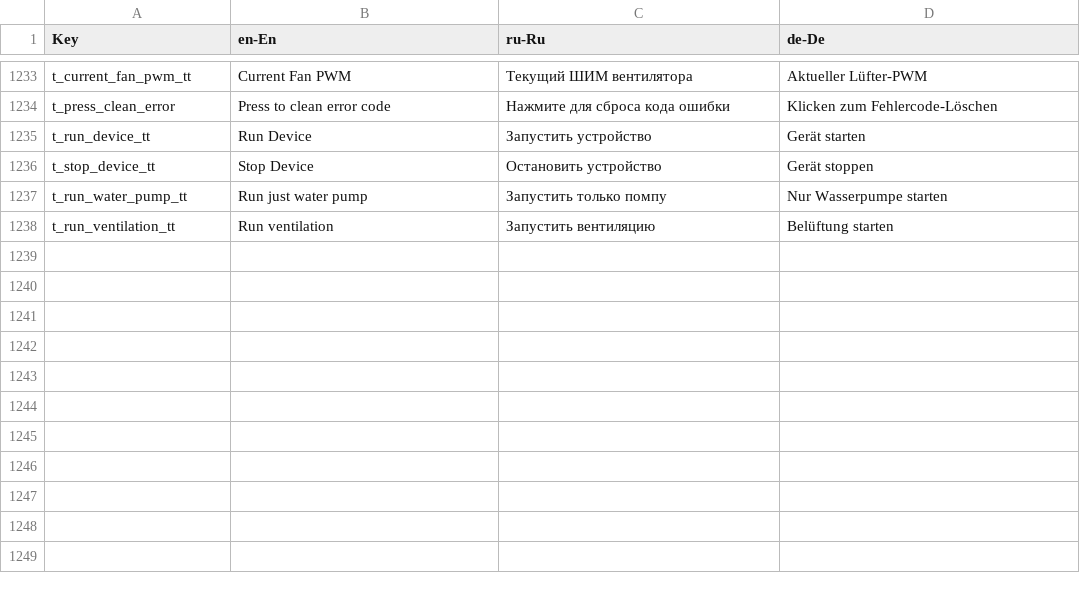
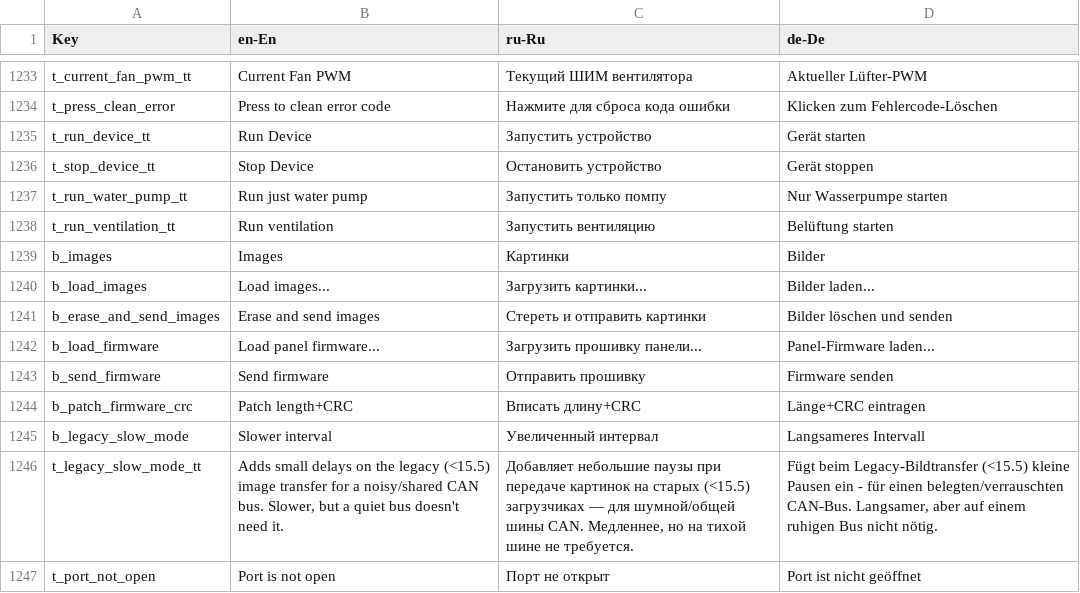
Before and after one commit to EXEcutorXS/CAN-Tool, a CSV file: CAN Tool/Resources/local.csv, drawn as a sheet; only a part is shown, gaps mark what is left out; the diff names each change by its address in the sheet, - before the commit and + after, or states it on an @@ line.

Commit message:
PU28 Images and firmware updating support added

```diff
--- a/CAN Tool/Resources/local.csv
+++ b/CAN Tool/Resources/local.csv
+row 1239: b_images | Images | Картинки | Bilder
+row 1240: b_load_images | Load images... | Загрузить картинки... | Bilder laden...
+row 1241: b_erase_and_send_images | Erase and send images | Стереть и отправить картинки | Bilder löschen und senden
+row 1242: b_load_firmware | Load panel firmware... | Загрузить прошивку панели... | Panel-Firmware laden...
+row 1243: b_send_firmware | Send firmware | Отправить прошивку | Firmware senden
+row 1244: b_patch_firmware_crc | Patch length+CRC | Вписать длину+CRC | Länge+CRC eintragen
+row 1245: b_legacy_slow_mode | Slower interval | Увеличенный интервал | Langsameres Intervall
+row 1246: t_legacy_slow_mode_tt | Adds small delays on the legacy (<15.5) image transfer for a noisy/shared CAN bus. Slower, but a quiet bus doesn't need it. | Добавляет небольшие паузы при передаче картинок на старых (<15.5) загрузчиках — для шумной/общей шины CAN. Медленнее, но на тихой шине не требуется. | Fügt beim Legacy-Bildtransfer (<15.5) kleine Pausen ein - für einen belegten/verrauschten CAN-Bus. Langsamer, aber auf einem ruhigen Bus nicht nötig.
+row 1247: t_port_not_open | Port is not open | Порт не открыт | Port ist nicht geöffnet
```
Also changed, not shown: 9 other files.
